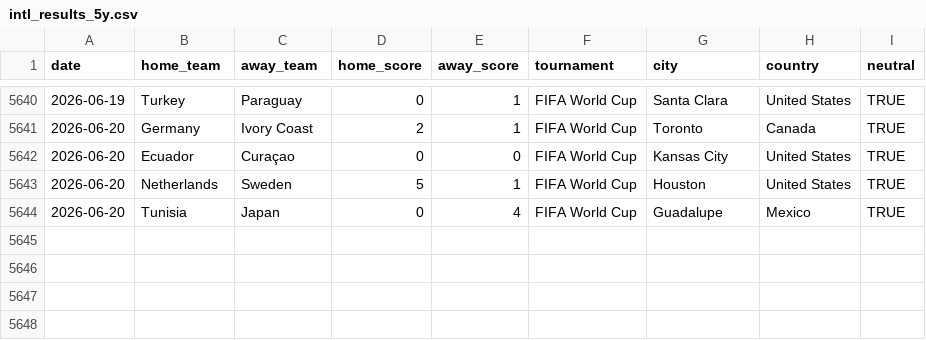
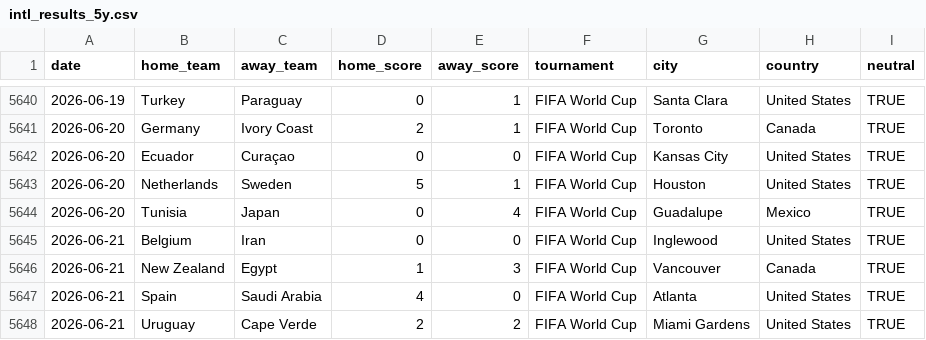
Before and after one commit to Gvieyrad/oraculo---bot, a CSV file: wc2026/intl_results_5y.csv, drawn as a sheet; only a part is shown, gaps mark what is left out.

```diff
--- a/wc2026/intl_results_5y.csv
+++ b/wc2026/intl_results_5y.csv
@@ -5644 +5644,5 @@ date,home_team,away_team,home_score,away_score,tournament,city,country,neutral
 2026-06-20,Tunisia,Japan,0,4,FIFA World Cup,Guadalupe,Mexico,TRUE
+2026-06-21,Belgium,Iran,0,0,FIFA World Cup,Inglewood,United States,TRUE
+2026-06-21,New Zealand,Egypt,1,3,FIFA World Cup,Vancouver,Canada,TRUE
+2026-06-21,Spain,Saudi Arabia,4,0,FIFA World Cup,Atlanta,United States,TRUE
+2026-06-21,Uruguay,Cape Verde,2,2,FIFA World Cup,Miami Gardens,United States,TRUE
```
Also changed, not shown: 12 other files.
